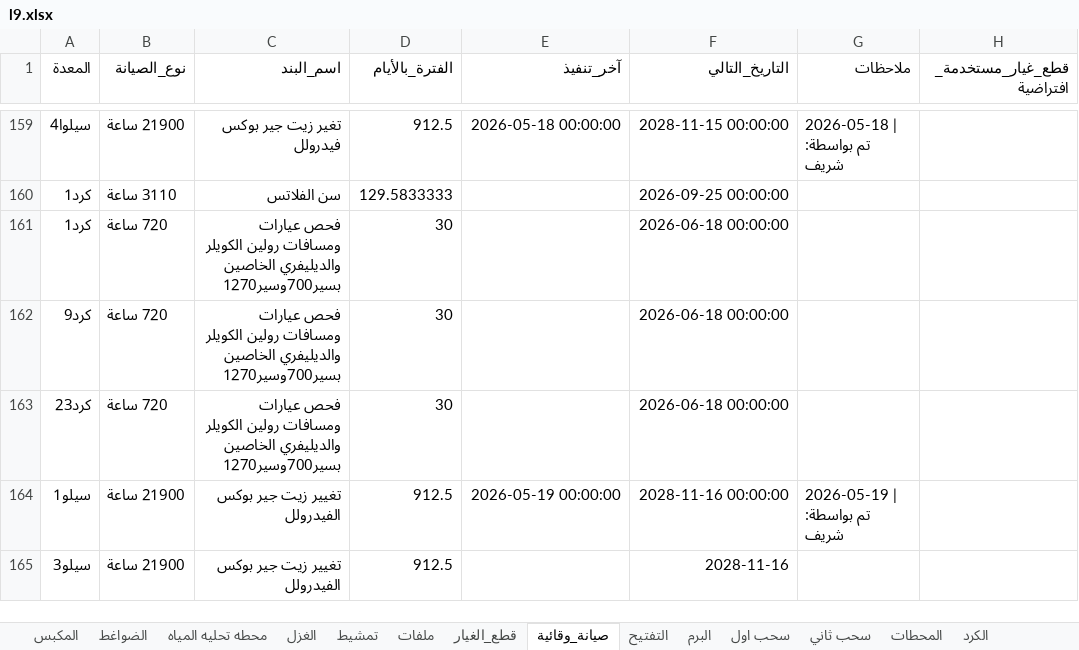
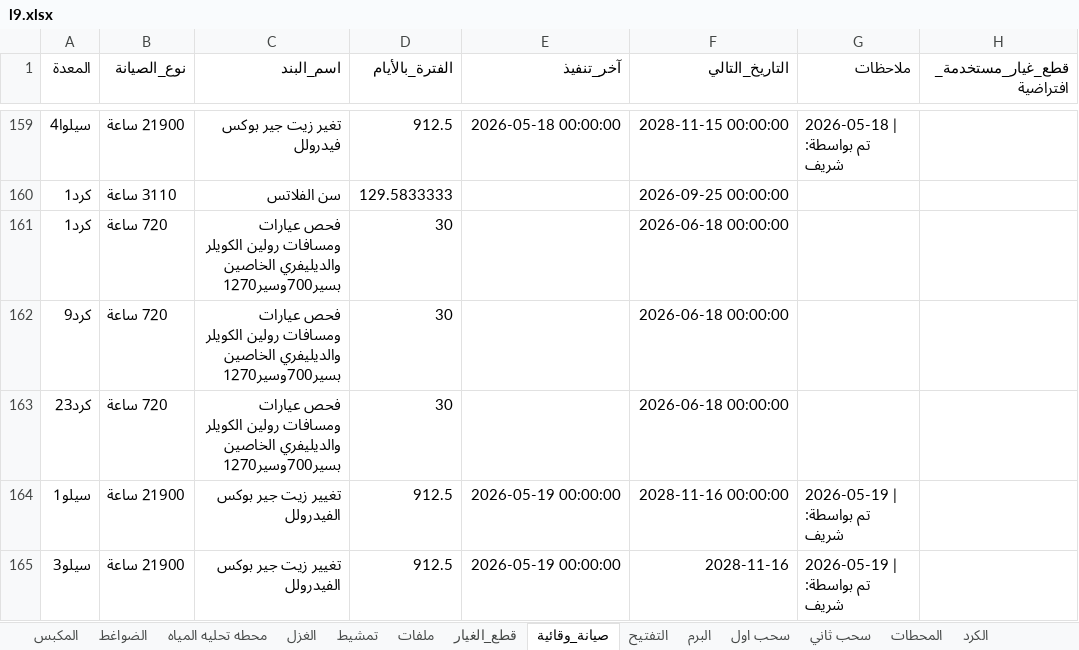
Before and after one commit to mahmedabdallh123/stations, an Excel workbook: l9.xlsx, sheet صيانة_وقائية, drawn as a sheet; only a part is shown, gaps mark what is left out; values as stored, in another font and other column widths than the file's, no borders; the diff names each change by its address in the sheet, - before the commit and + after, or states it on an @@ line.

```diff
--- a/l9.xlsx (sheet صيانة_وقائية)
+++ b/l9.xlsx (sheet صيانة_وقائية)
-E165 (آخر_تنفيذ): (empty)
+E165 (آخر_تنفيذ): 2026-05-19 00:00:00
-G165 (ملاحظات): (empty)
+G165 (ملاحظات): 2026-05-19 | تم بواسطة: شريف
```
Also changed, not shown: sheet المكبس.
